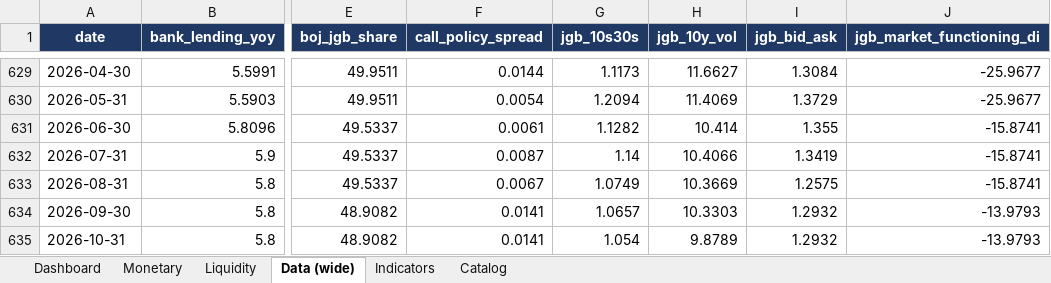
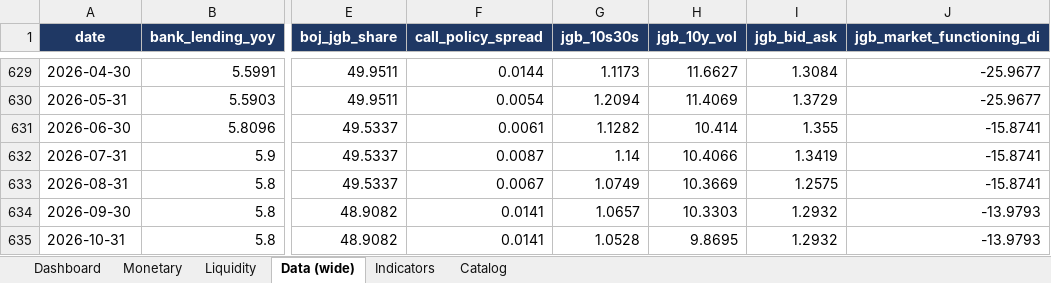
Before and after one commit to LY069/Japan-Financial-Condition-Tracker, an Excel workbook: Japan_ML_Tracker.xlsx, sheet Data (wide), drawn as a sheet; only a part is shown, gaps mark what is left out; values as stored, in another font and other column widths than the file's, no borders; the diff names each change by its address in the sheet, - before the commit and + after, or states it on an @@ line.

```diff
--- a/Japan_ML_Tracker.xlsx (sheet Data (wide))
+++ b/Japan_ML_Tracker.xlsx (sheet Data (wide))
-G635 (jgb_10s30s): 1.054
+G635 (jgb_10s30s): 1.0528
-H635 (jgb_10y_vol): 9.8789
+H635 (jgb_10y_vol): 9.8695
```
Also changed, not shown: sheet Indicators, sheet Liquidity, hidden cells, Japan_FCI_Tracker.xlsx, 5 other files.
